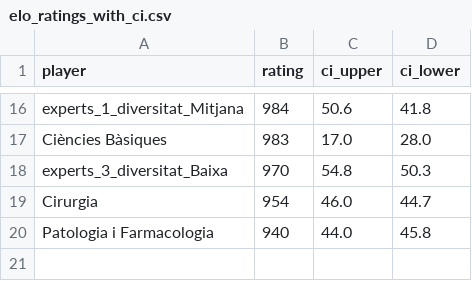
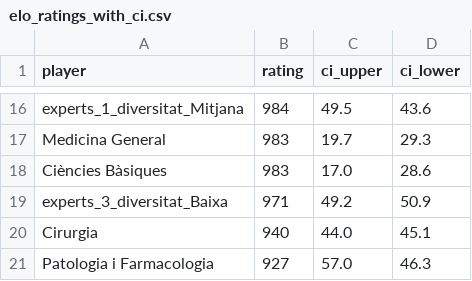
Before and after one commit to nilsduran/PIA, a CSV file: elo_ratings_with_ci.csv, drawn as a sheet; only a part is shown, gaps mark what is left out; addresses are those after the commit; the diff covers the shown part only; the diff names each change by its address in the sheet, - before the commit and + after, or states it on an @@ line.

```diff
--- a/elo_ratings_with_ci.csv
+++ b/elo_ratings_with_ci.csv
-C16 (ci_upper): 50.6
+C16 (ci_upper): 49.5
-D16 (ci_lower): 41.8
+D16 (ci_lower): 43.6
+row 17: Medicina General | 983 | 19.7 | 29.3
-D18 (ci_lower): 28.0
+D18 (ci_lower): 28.6
-B19 (rating): 970
+B19 (rating): 971
-C19 (ci_upper): 54.8
+C19 (ci_upper): 49.2
-D19 (ci_lower): 50.3
+D19 (ci_lower): 50.9
-B20 (rating): 954
+B20 (rating): 940
-C20 (ci_upper): 46.0
+C20 (ci_upper): 44.0
-D20 (ci_lower): 44.7
+D20 (ci_lower): 45.1
-B21 (rating): 940
+B21 (rating): 927
-C21 (ci_upper): 44.0
+C21 (ci_upper): 57.0
-D21 (ci_lower): 45.8
+D21 (ci_lower): 46.3
```
Also changed, not shown: 7 added rows, 7 removed rows and 19 edited cells elsewhere in this file, battle_votes.csv, 1 other file.
